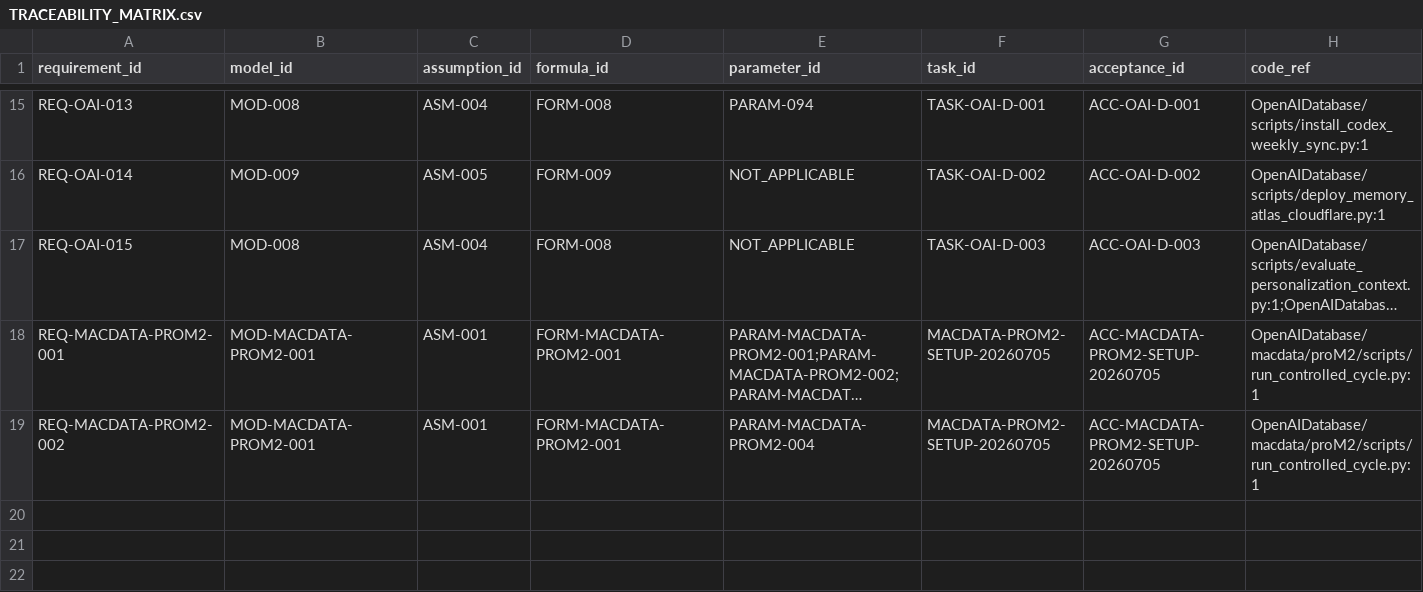
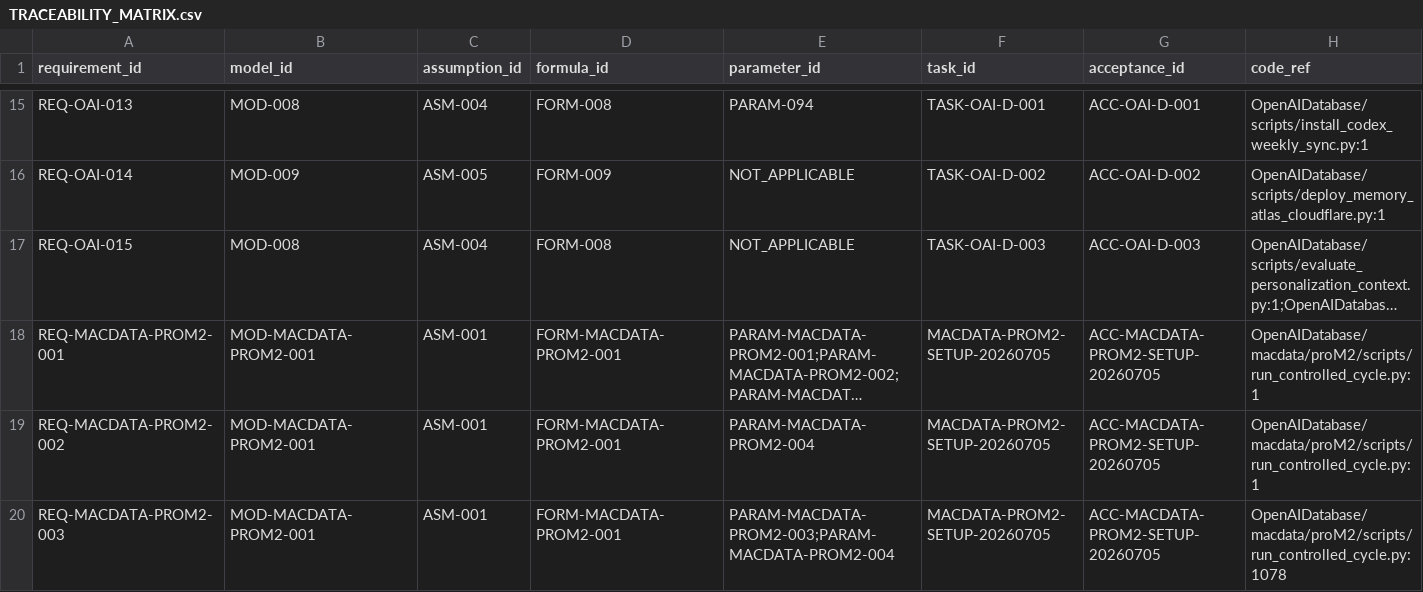
Before and after one commit to LinzeColin/AgentDatabase, a CSV file: OpenAIDatabase/docs/governance/TRACEABILITY_MATRIX.csv, drawn as a sheet; only a part is shown, gaps mark what is left out; long unchanged cells end in …; rows hold the shown columns only; the diff names each change by its address in the sheet, - before the commit and + after, or states it on an @@ line.

Commit message:
fix(openai-database): record macdata report archive status

```diff
--- a/OpenAIDatabase/docs/governance/TRACEABILITY_MATRIX.csv
+++ b/OpenAIDatabase/docs/governance/TRACEABILITY_MATRIX.csv
+row 20: REQ-MACDATA-PROM2-003 | MOD-MACDATA-PROM2-001 | ASM-001 | FORM-MACDATA-PROM2-001 | PARAM-MACDATA-PROM2-003;PARAM-MACDATA-PROM2-004 | MACDATA-PROM2-SETUP-20260705 | ACC-MACDATA-PROM2-SETUP-20260705 | OpenAIDatabase/macdata/proM2/scripts/run_controlled_cycle.py:1078
```
Also changed, not shown: 9 other files.
